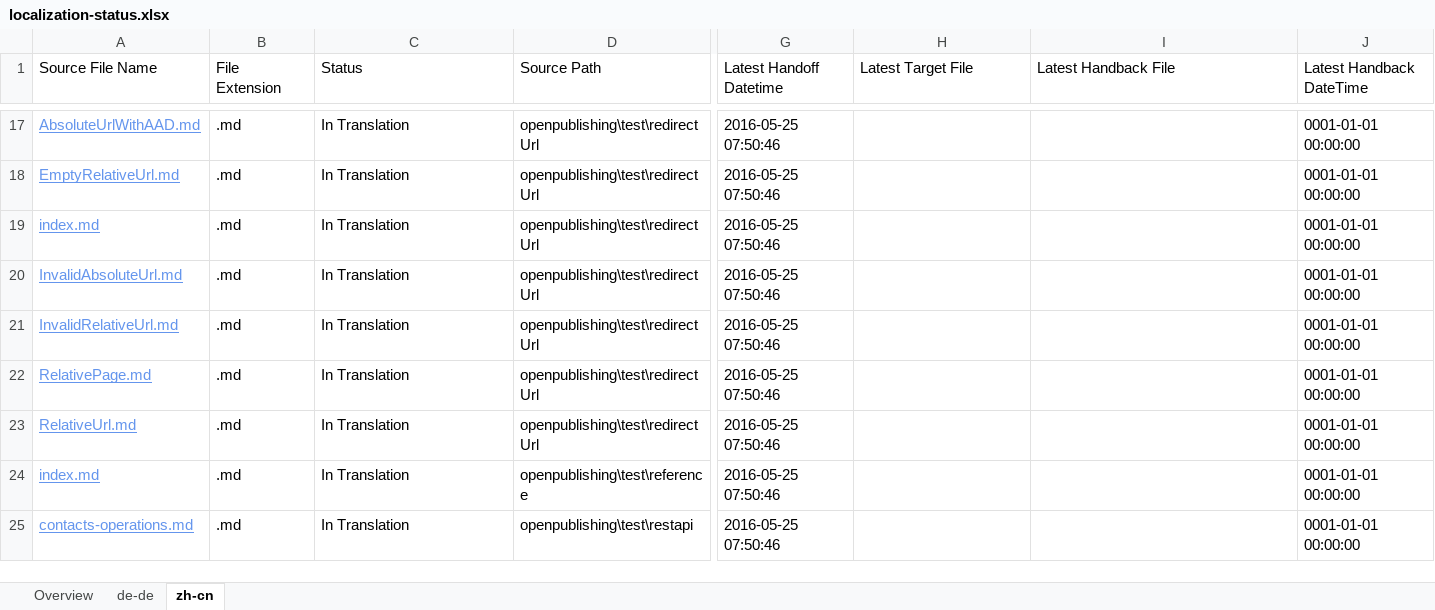
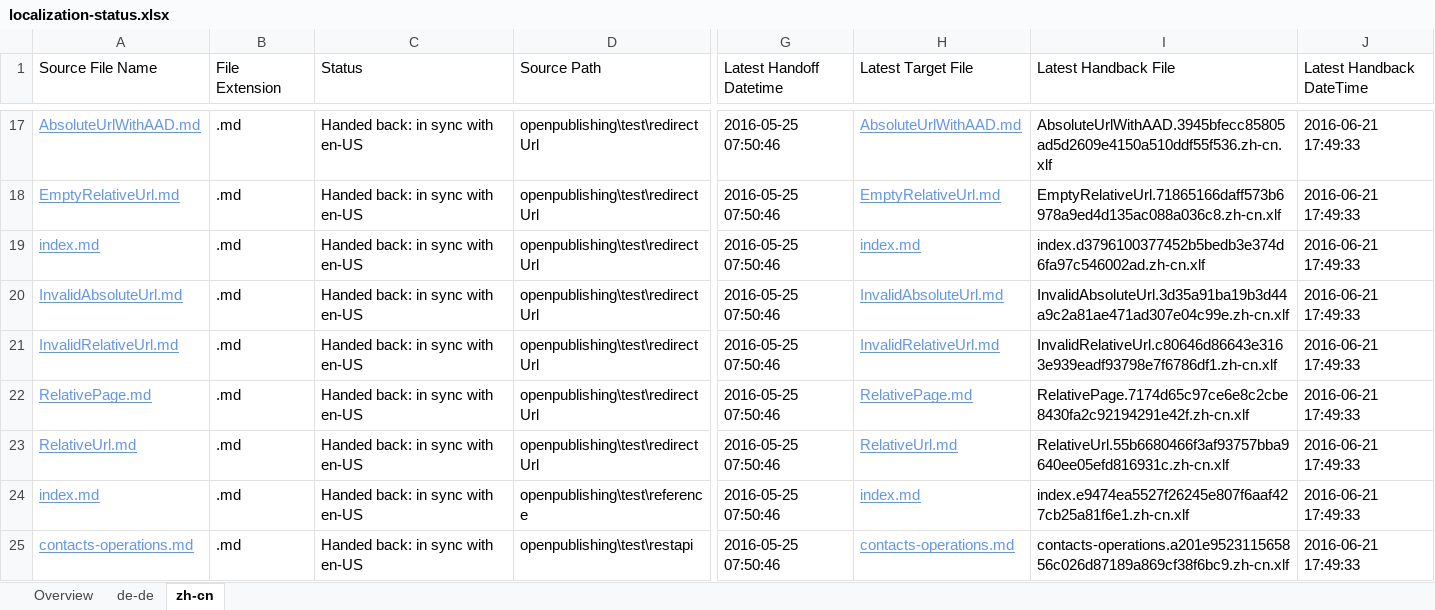
Before and after one commit to olprod/openpublishing-handback-test, an Excel workbook: ol-handback/Microsoft/openpublishing-test/master/localization-status.xlsx, sheet zh-cn, drawn as a sheet; only a part is shown, gaps mark what is left out; values as stored, in another font and other column widths than the file's, no borders; table styles not drawn; the diff covers the shown part only; the diff names each change by its address in the sheet, - before the commit and + after, or states it on an @@ line.

Commit message:
Generate Report for Handback

```diff
--- a/ol-handback/Microsoft/openpublishing-test/master/localization-status.xlsx (sheet zh-cn)
+++ b/ol-handback/Microsoft/openpublishing-test/master/localization-status.xlsx (sheet zh-cn)
-C17:C25 (Status): In Translation
+C17:C25 (Status): Handed back: in sync with en-US
-H17 (Latest Target File): (empty)
+H17 (Latest Target File): AbsoluteUrlWithAAD.md
-I17 (Latest Handback File): (empty)
+I17 (Latest Handback File): AbsoluteUrlWithAAD.3945bfecc85805ad5d2609e4150a510ddf55f536.zh-cn.xlf
-J17:J25 (Latest Handback DateTime): 0001-01-01 00:00:00
+J17:J25 (Latest Handback DateTime): 2016-06-21 17:49:33
-H18 (Latest Target File): (empty)
+H18 (Latest Target File): EmptyRelativeUrl.md
-I18 (Latest Handback File): (empty)
+I18 (Latest Handback File): EmptyRelativeUrl.71865166daff573b6978a9ed4d135ac088a036c8.zh-cn.xlf
-H19 (Latest Target File): (empty)
+H19 (Latest Target File): index.md
-I19 (Latest Handback File): (empty)
+I19 (Latest Handback File): index.d3796100377452b5bedb3e374d6fa97c546002ad.zh-cn.xlf
-H20 (Latest Target File): (empty)
+H20 (Latest Target File): InvalidAbsoluteUrl.md
-I20 (Latest Handback File): (empty)
+I20 (Latest Handback File): InvalidAbsoluteUrl.3d35a91ba19b3d44a9c2a81ae471ad307e04c99e.zh-cn.xlf
-H21 (Latest Target File): (empty)
+H21 (Latest Target File): InvalidRelativeUrl.md
-I21 (Latest Handback File): (empty)
+I21 (Latest Handback File): InvalidRelativeUrl.c80646d86643e3163e939eadf93798e7f6786df1.zh-cn.xlf
-H22 (Latest Target File): (empty)
+H22 (Latest Target File): RelativePage.md
-I22 (Latest Handback File): (empty)
+I22 (Latest Handback File): RelativePage.7174d65c97ce6e8c2cbe8430fa2c92194291e42f.zh-cn.xlf
-H23 (Latest Target File): (empty)
+H23 (Latest Target File): RelativeUrl.md
-I23 (Latest Handback File): (empty)
+I23 (Latest Handback File): RelativeUrl.55b6680466f3af93757bba9640ee05efd816931c.zh-cn.xlf
-H24 (Latest Target File): (empty)
+H24 (Latest Target File): index.md
-I24 (Latest Handback File): (empty)
+I24 (Latest Handback File): index.e9474ea5527f26245e807f6aaf427cb25a81f6e1.zh-cn.xlf
-H25 (Latest Target File): (empty)
+H25 (Latest Target File): contacts-operations.md
-I25 (Latest Handback File): (empty)
+I25 (Latest Handback File): contacts-operations.a201e952311565856c026d87189a869cf38f6bc9.zh-cn.xlf
```
Also changed, not shown: 88 edited cells elsewhere in this sheet, sheet de-de, sheet Overview, 1 other file.
